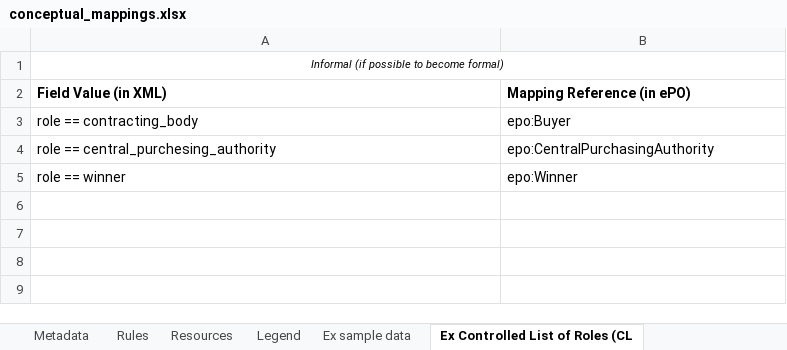
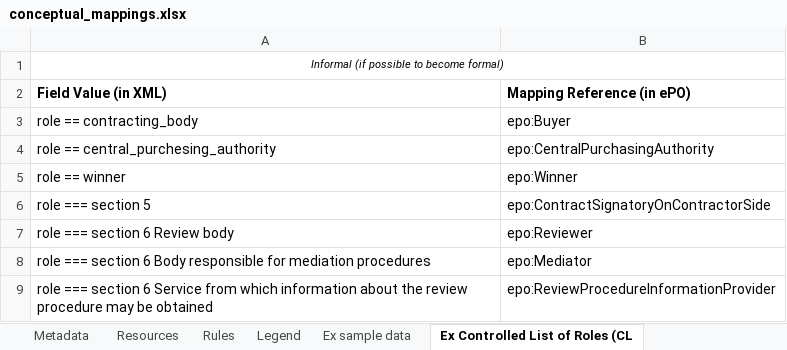
Before and after one commit to OP-TED/ted-rdf-mapping, an Excel workbook: mappings/package_F03_test/transformation/conceptual_mappings.xlsx, sheet Ex Controlled List of Roles (CL, drawn as a sheet; values as stored, in another font and other column widths than the file's, no borders; charts and pictures not drawn; the diff names each change by its address in the sheet, - before the commit and + after, or states it on an @@ line.

```diff
--- a/mappings/package_F03_test/transformation/conceptual_mappings.xlsx (sheet Ex Controlled List of Roles (CL)
+++ b/mappings/package_F03_test/transformation/conceptual_mappings.xlsx (sheet Ex Controlled List of Roles (CL)
@@ sheet tab order changed: Metadata | Resources | Rules | Legend | Ex sample data | Ex Controlled List of Roles (CL @@
+row 6: role === section 5 | epo:ContractSignatoryOnContractorSide
+row 7: role === section 6 Review body | epo:Reviewer
+row 8: role === section 6 Body responsible for mediation procedures | epo:Mediator
+row 9: role === section 6 Service from which information about the review procedure may be obtained | epo:ReviewProcedureInformationProvider
```
Also changed, not shown: sheet Rules, sheet Metadata, sheet Legend, sheet Ex sample data, charts or pictures, 11 other files.
